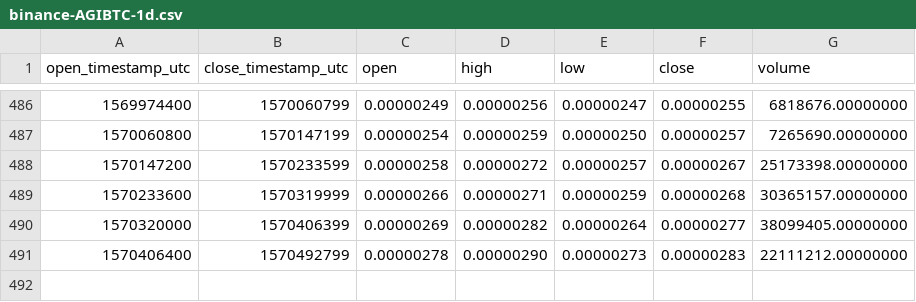
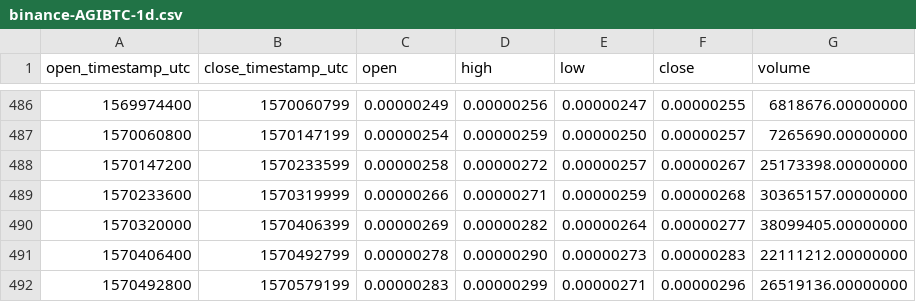
Before and after one commit to cryptobigbro/binance-AGIBTC, a CSV file: binance-AGIBTC-1d.csv, drawn as a sheet; only a part is shown, gaps mark what is left out.

```diff
--- a/binance-AGIBTC-1d.csv
+++ b/binance-AGIBTC-1d.csv
@@ -491 +491,2 @@ open_timestamp_utc,close_timestamp_utc,open,high,low,close,volume
 1570406400,1570492799,0.00000278,0.00000290,0.00000273,0.00000283,22111212.00000000
+1570492800,1570579199,0.00000283,0.00000299,0.00000271,0.00000296,26519136.00000000
```
Also changed, not shown: binance-AGIBTC-1h.csv.
